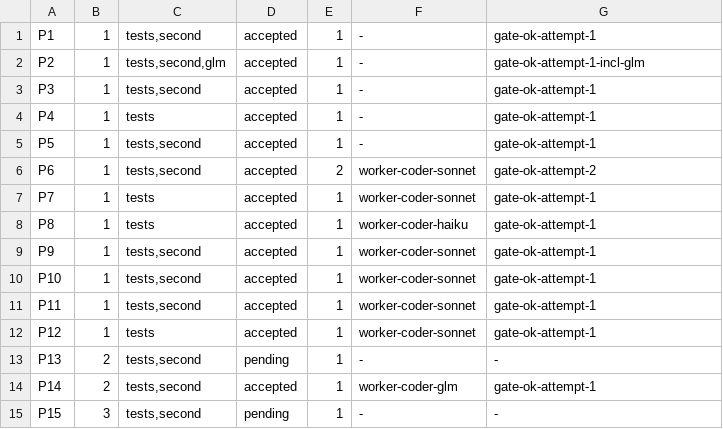
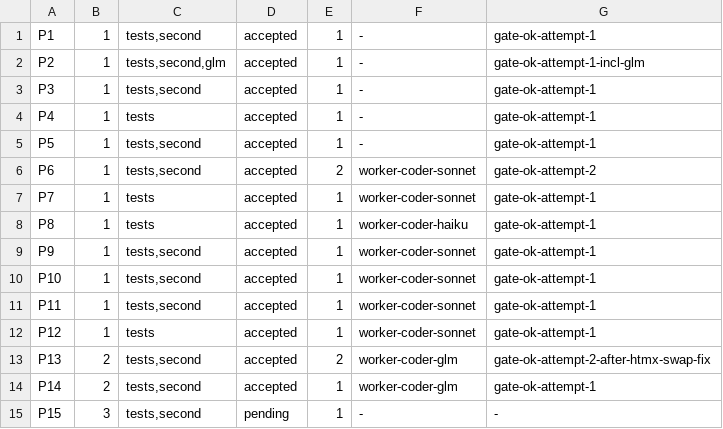
Before and after one commit to dgallion1/simpleBudget, a TSV file: .swarm/ledger.tsv, drawn as a sheet.

```diff
--- a/.swarm/ledger.tsv
+++ b/.swarm/ledger.tsv
@@ -12,3 +12,3 @@ P11	1	tests,second	accepted	1	worker-coder-sonnet	gate-ok-attempt-1
 P12	1	tests	accepted	1	worker-coder-sonnet	gate-ok-attempt-1
-P13	2	tests,second	pending	1	-	-
+P13	2	tests,second	accepted	2	worker-coder-glm	gate-ok-attempt-2-after-htmx-swap-fix
 P14	2	tests,second	accepted	1	worker-coder-glm	gate-ok-attempt-1
```
Also changed, not shown: 11 other files.
